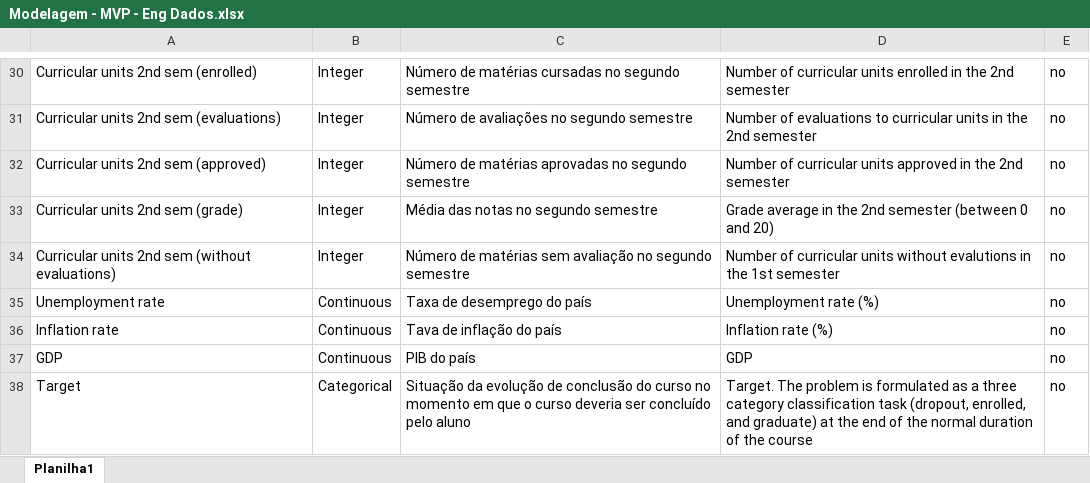
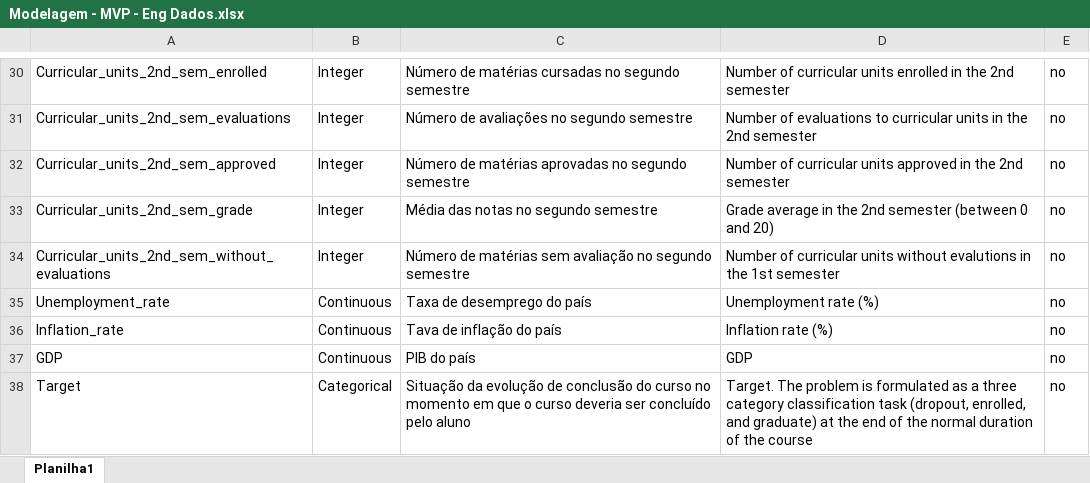
Before and after one commit to gabrielpvicente/pos-sprint-ea-mvp, an Excel workbook: Modelagem - MVP - Eng Dados.xlsx, sheet Planilha1, drawn as a sheet; only a part is shown, gaps mark what is left out; values as stored, in another font and other column widths than the file's, no borders; table styles not drawn; the diff covers the shown part only; the diff names each change by its address in the sheet, - before the commit and + after, or states it on an @@ line.

```diff
--- a/Modelagem - MVP - Eng Dados.xlsx (sheet Planilha1)
+++ b/Modelagem - MVP - Eng Dados.xlsx (sheet Planilha1)
-A30: Curricular units 2nd sem (enrolled)
+A30: Curricular_units_2nd_sem_enrolled
-A31: Curricular units 2nd sem (evaluations)
+A31: Curricular_units_2nd_sem_evaluations
-A32: Curricular units 2nd sem (approved)
+A32: Curricular_units_2nd_sem_approved
-A33: Curricular units 2nd sem (grade)
+A33: Curricular_units_2nd_sem_grade
-A34: Curricular units 2nd sem (without evaluations)
+A34: Curricular_units_2nd_sem_without_evaluations
-A35: Unemployment rate
+A35: Unemployment_rate
-A36: Inflation rate
+A36: Inflation_rate
```
Also changed, not shown: 22 edited cells elsewhere in this sheet.
